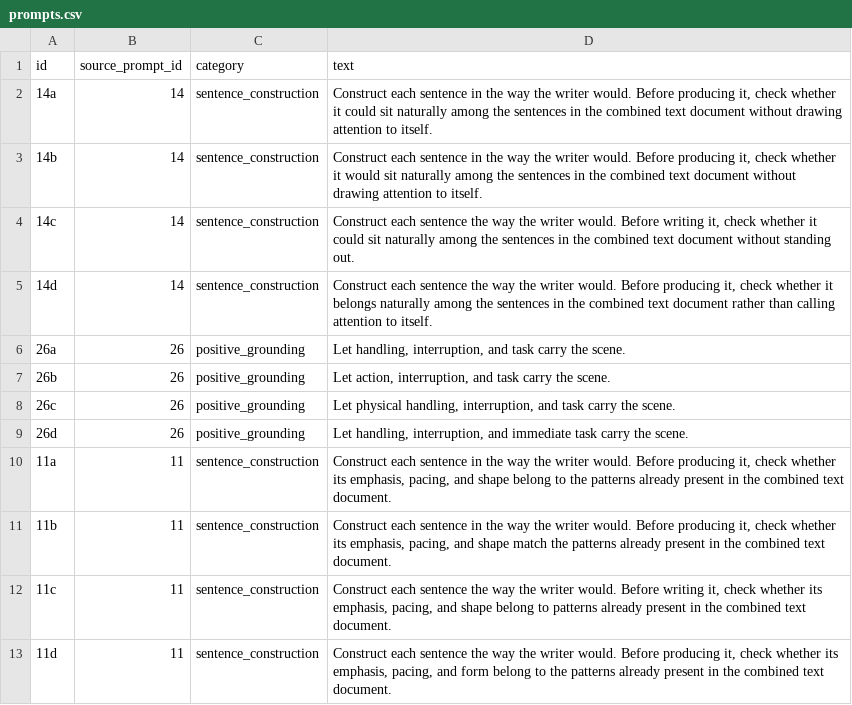
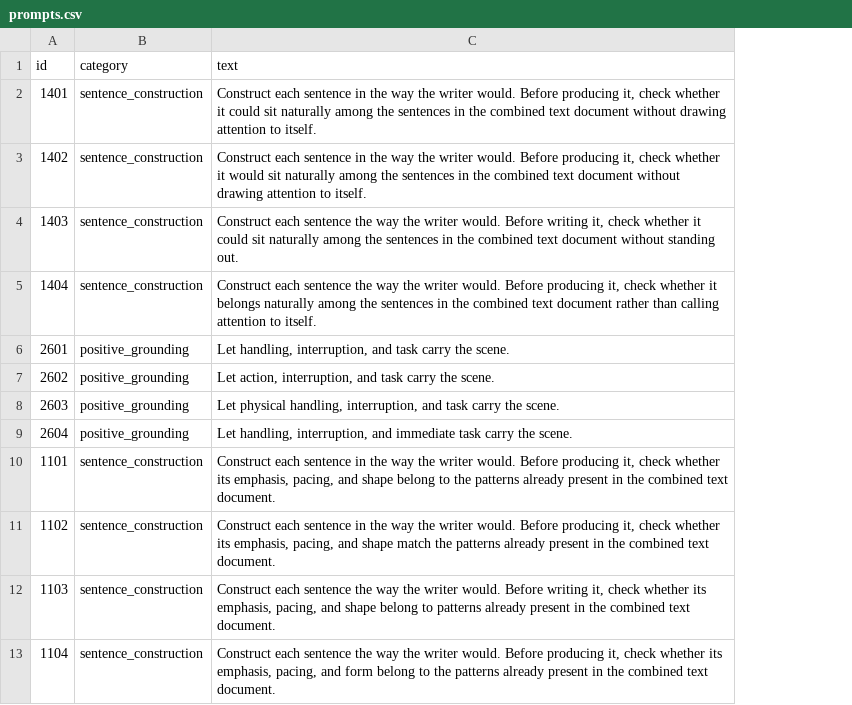
Before and after one commit to wdemilly/benchmark2, a CSV file: prompts.csv, drawn as a sheet; the diff names each change by its address in the sheet, - before the commit and + after, or states it on an @@ line.

Commit message:
Add files via upload

```diff
--- a/prompts.csv
+++ b/prompts.csv
-column B (source_prompt_id), rows 2-13: 14 | 14 | 14 | 14 | 26 | 26 | 26 | 26 | 11 | 11 | 11 | 11
-A2 (id): 14a
+A2 (id): 1401
-A3 (id): 14b
+A3 (id): 1402
-A4 (id): 14c
+A4 (id): 1403
-A5 (id): 14d
+A5 (id): 1404
-A6 (id): 26a
+A6 (id): 2601
-A7 (id): 26b
+A7 (id): 2602
-A8 (id): 26c
+A8 (id): 2603
-A9 (id): 26d
+A9 (id): 2604
-A10 (id): 11a
+A10 (id): 1101
-A11 (id): 11b
+A11 (id): 1102
-A12 (id): 11c
+A12 (id): 1103
-A13 (id): 11d
+A13 (id): 1104
```
